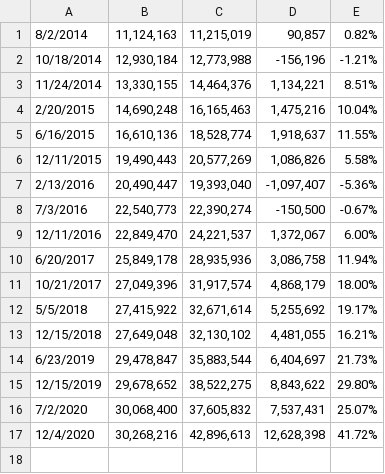
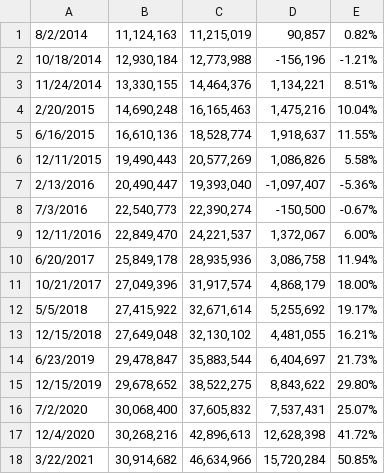
Before and after one commit to programmers-index-investment/programmers-index-investment.github.io, a TSV file: scripts/invest_return.tsv, drawn as a sheet.

```diff
--- a/scripts/invest_return.tsv
+++ b/scripts/invest_return.tsv
@@ -17 +17,2 @@
 12/4/2020	30,268,216	42,896,613	12,628,398	41.72%
+3/22/2021	30,914,682	46,634,966	15,720,284	50.85%
```
Also changed, not shown: 3 other files.
